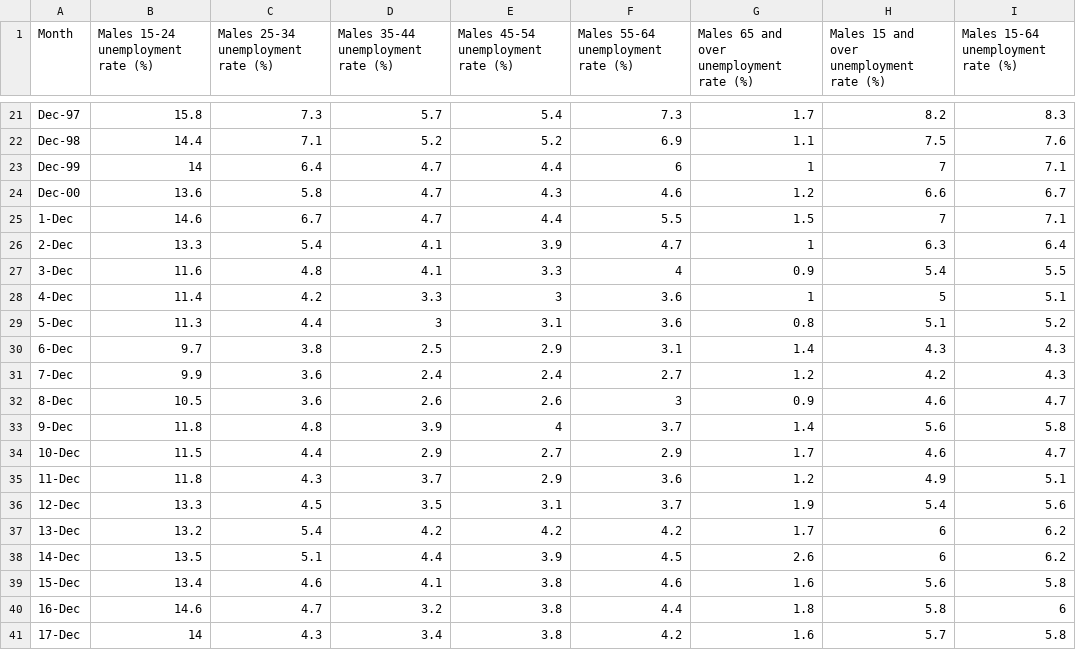
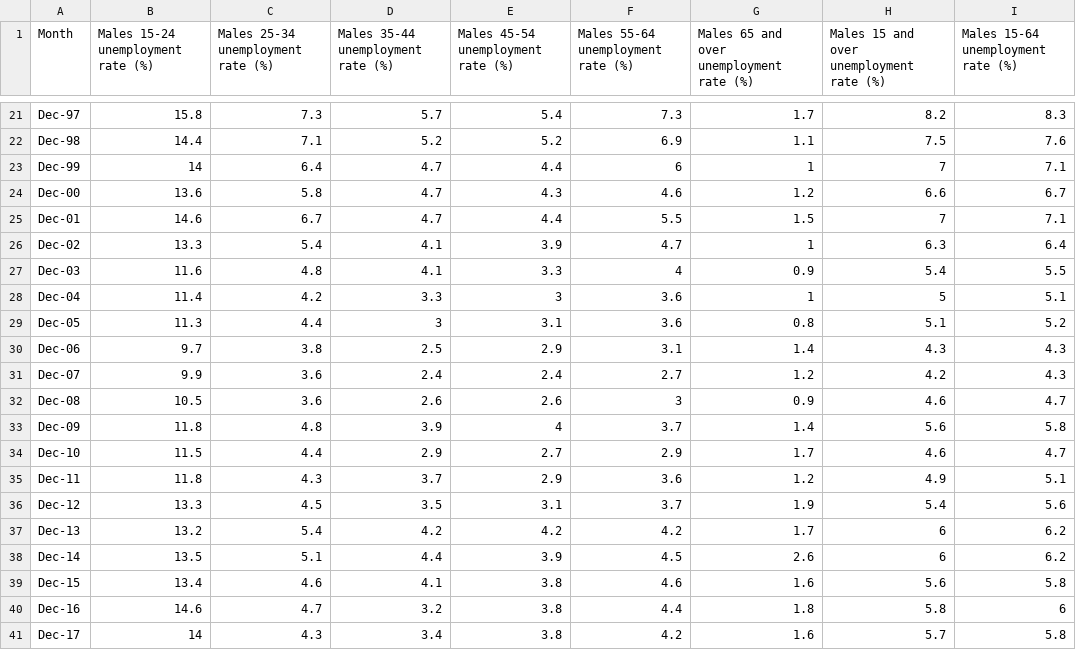
Before and after one commit to JIngzhiKao/data_project, a CSV file: 1978-2017-australiansdg-indicator-8-5-2a-males.csv, drawn as a sheet; only a part is shown, gaps mark what is left out.

Commit message:
810

```diff
--- a/1978-2017-australiansdg-indicator-8-5-2a-males.csv
+++ b/1978-2017-australiansdg-indicator-8-5-2a-males.csv
@@ -24,18 +24,18 @@ Dec-99,14,6.4,4.7,4.4,6,1,7,7.1
 Dec-00,13.6,5.8,4.7,4.3,4.6,1.2,6.6,6.7
-1-Dec,14.6,6.7,4.7,4.4,5.5,1.5,7,7.1
-2-Dec,13.3,5.4,4.1,3.9,4.7,1,6.3,6.4
-3-Dec,11.6,4.8,4.1,3.3,4,0.9,5.4,5.5
-4-Dec,11.4,4.2,3.3,3,3.6,1,5,5.1
-5-Dec,11.3,4.4,3,3.1,3.6,0.8,5.1,5.2
-6-Dec,9.7,3.8,2.5,2.9,3.1,1.4,4.3,4.3
-7-Dec,9.9,3.6,2.4,2.4,2.7,1.2,4.2,4.3
-8-Dec,10.5,3.6,2.6,2.6,3,0.9,4.6,4.7
-9-Dec,11.8,4.8,3.9,4,3.7,1.4,5.6,5.8
-10-Dec,11.5,4.4,2.9,2.7,2.9,1.7,4.6,4.7
-11-Dec,11.8,4.3,3.7,2.9,3.6,1.2,4.9,5.1
-12-Dec,13.3,4.5,3.5,3.1,3.7,1.9,5.4,5.6
-13-Dec,13.2,5.4,4.2,4.2,4.2,1.7,6,6.2
-14-Dec,13.5,5.1,4.4,3.9,4.5,2.6,6,6.2
-15-Dec,13.4,4.6,4.1,3.8,4.6,1.6,5.6,5.8
-16-Dec,14.6,4.7,3.2,3.8,4.4,1.8,5.8,6
-17-Dec,14,4.3,3.4,3.8,4.2,1.6,5.7,5.8
+Dec-01,14.6,6.7,4.7,4.4,5.5,1.5,7,7.1
+Dec-02,13.3,5.4,4.1,3.9,4.7,1,6.3,6.4
+Dec-03,11.6,4.8,4.1,3.3,4,0.9,5.4,5.5
+Dec-04,11.4,4.2,3.3,3,3.6,1,5,5.1
+Dec-05,11.3,4.4,3,3.1,3.6,0.8,5.1,5.2
+Dec-06,9.7,3.8,2.5,2.9,3.1,1.4,4.3,4.3
+Dec-07,9.9,3.6,2.4,2.4,2.7,1.2,4.2,4.3
+Dec-08,10.5,3.6,2.6,2.6,3,0.9,4.6,4.7
+Dec-09,11.8,4.8,3.9,4,3.7,1.4,5.6,5.8
+Dec-10,11.5,4.4,2.9,2.7,2.9,1.7,4.6,4.7
+Dec-11,11.8,4.3,3.7,2.9,3.6,1.2,4.9,5.1
+Dec-12,13.3,4.5,3.5,3.1,3.7,1.9,5.4,5.6
+Dec-13,13.2,5.4,4.2,4.2,4.2,1.7,6,6.2
+Dec-14,13.5,5.1,4.4,3.9,4.5,2.6,6,6.2
+Dec-15,13.4,4.6,4.1,3.8,4.6,1.6,5.6,5.8
+Dec-16,14.6,4.7,3.2,3.8,4.4,1.8,5.8,6
+Dec-17,14,4.3,3.4,3.8,4.2,1.6,5.7,5.8
```
